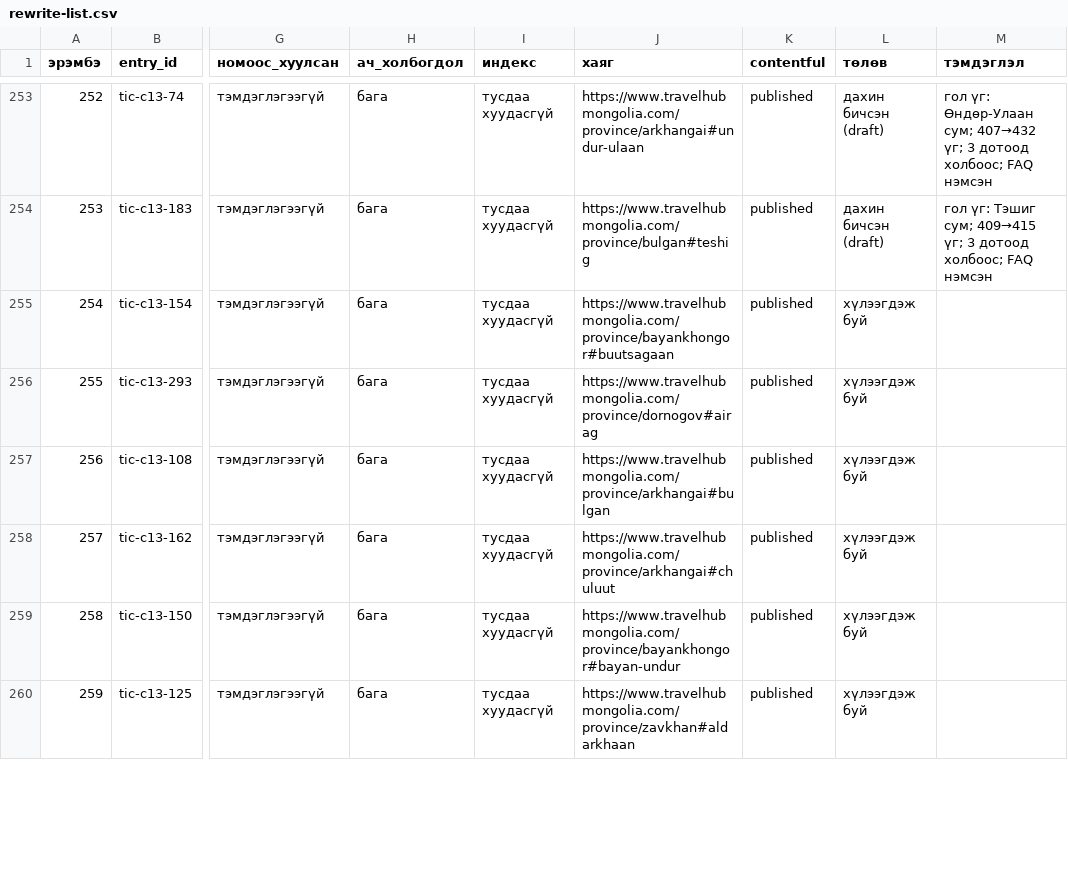
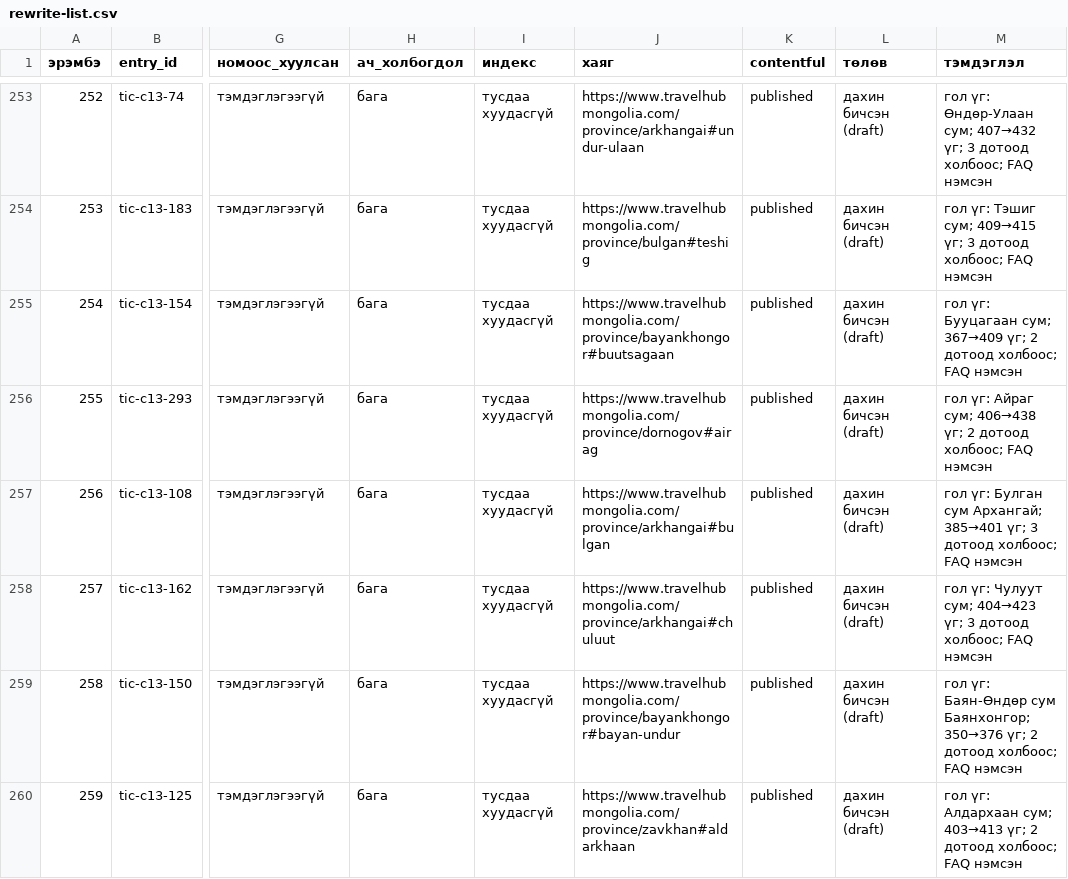
Before and after one commit to joinmemanager/travel-mongolia, a CSV file: docs/plan/rewrite-list.csv, drawn as a sheet; only a part is shown, gaps mark what is left out; the diff covers the shown part only; the diff names each change by its address in the sheet, - before the commit and + after, or states it on an @@ line.

```diff
--- a/docs/plan/rewrite-list.csv
+++ b/docs/plan/rewrite-list.csv
-L255:L260 (төлөв): хүлээгдэж буй
+L255:L260 (төлөв): дахин бичсэн (draft)
-M255 (тэмдэглэл): (empty)
+M255 (тэмдэглэл): гол үг: Бууцагаан сум; 367→409 үг; 2 дотоод холбоос; FAQ нэмсэн
-M256 (тэмдэглэл): (empty)
+M256 (тэмдэглэл): гол үг: Айраг сум; 406→438 үг; 2 дотоод холбоос; FAQ нэмсэн
-M257 (тэмдэглэл): (empty)
+M257 (тэмдэглэл): гол үг: Булган сум Архангай; 385→401 үг; 3 дотоод холбоос; FAQ нэмсэн
-M258 (тэмдэглэл): (empty)
+M258 (тэмдэглэл): гол үг: Чулуут сум; 404→423 үг; 3 дотоод холбоос; FAQ нэмсэн
-M259 (тэмдэглэл): (empty)
+M259 (тэмдэглэл): гол үг: Баян-Өндөр сум Баянхонгор; 350→376 үг; 2 дотоод холбоос; FAQ нэмсэн
-M260 (тэмдэглэл): (empty)
+M260 (тэмдэглэл): гол үг: Алдархаан сум; 403→413 үг; 2 дотоод холбоос; FAQ нэмсэн
```
Also changed, not shown: 12 edited cells elsewhere in this file, 12 other files.
